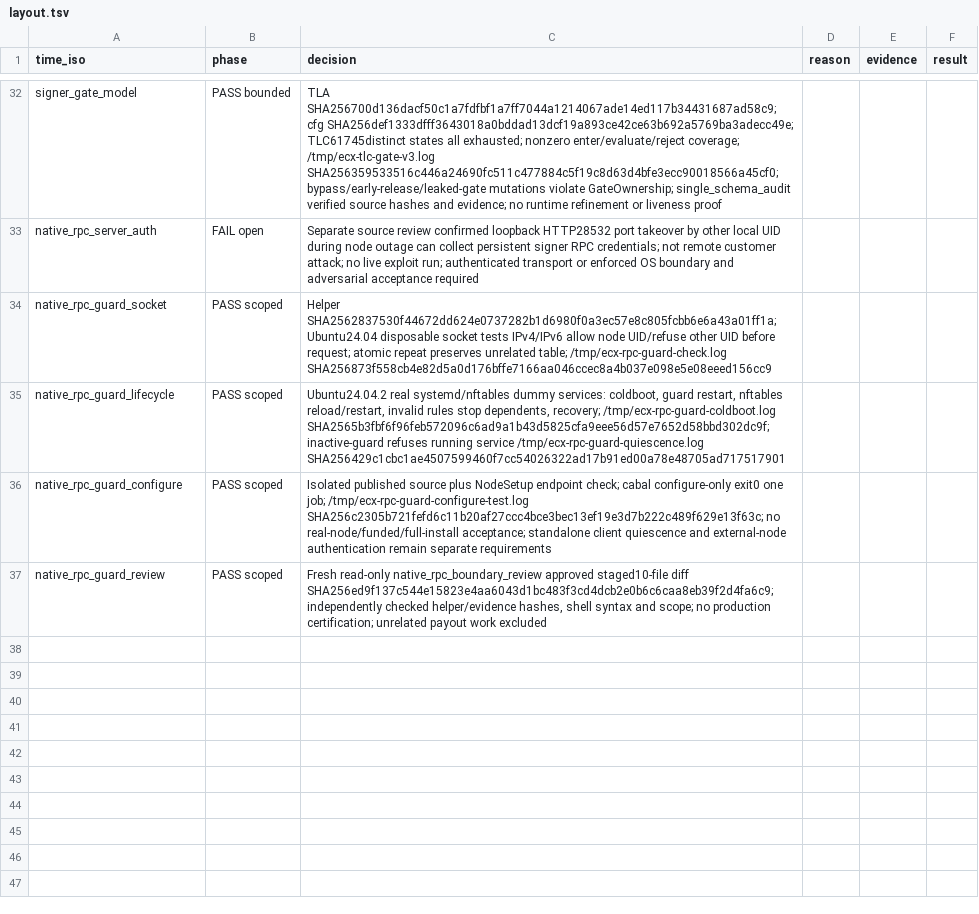
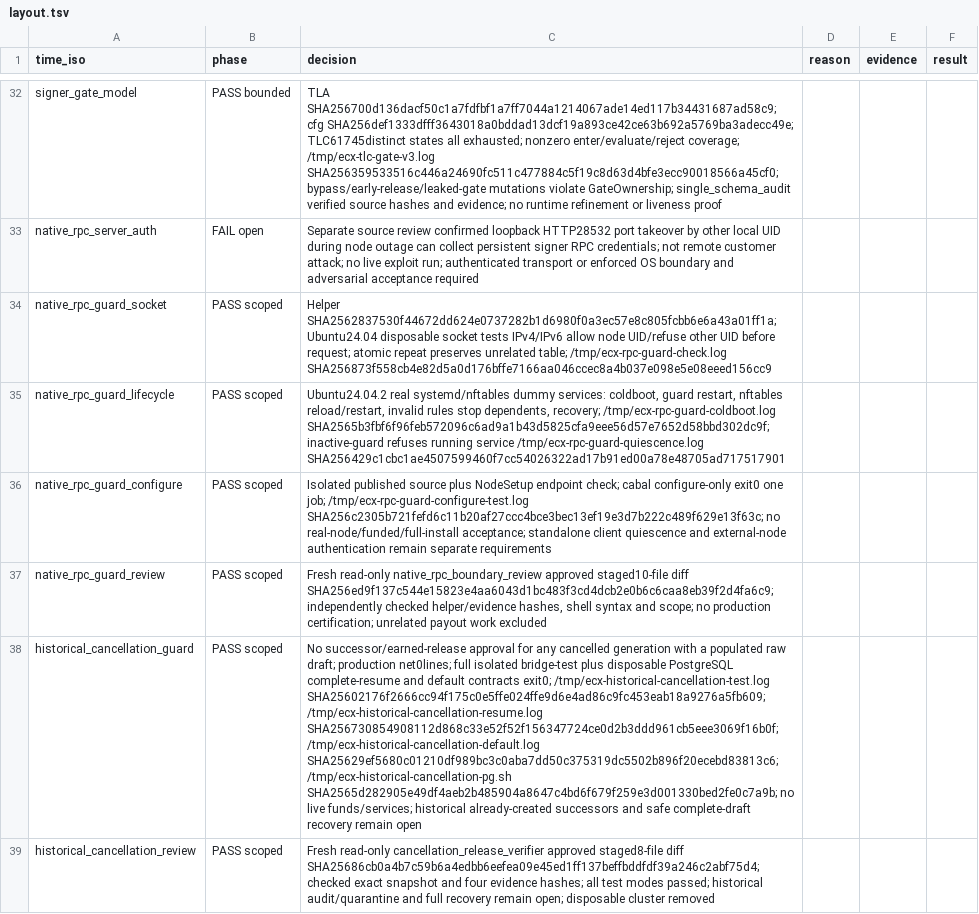
Before and after one commit to freewillydev/hot-wallet-server, a TSV file: Docs/.audit/layout.tsv, drawn as a sheet; only a part is shown, gaps mark what is left out; the diff names each change by its address in the sheet, - before the commit and + after, or states it on an @@ line.

Commit message:
Reject retries of historically cancelled signable drafts

```diff
--- a/Docs/.audit/layout.tsv
+++ b/Docs/.audit/layout.tsv
+row 38: historical_cancellation_guard | PASS scoped | No successor/earned-release approval for any cancelled generation with a populated raw draft; production net0lines; full isolated bridge-test plus disposable PostgreSQL complete-resume and default contracts exit0; /tmp/ecx-historical-cancellation-test.log SHA25602176f2666cc94f175c0e5ffe024ffe9d6e4ad86c9fc453eab18a9276a5fb609; /tmp/ecx-historical-cancellation-resume.log SHA256730854908112d868c33e52f52f156347724ce0d2b3ddd961cb5eee3069f16b0f; /tmp/ecx-historical-cancellation-default.log SHA25629ef5680c01210df989bc3c0aba7dd50c375319dc5502b896f20ecebd83813c6; /tmp/ecx-historical-cancellation-pg.sh SHA2565d282905e49df4aeb2b485904a8647c4bd6f679f259e3d001330bed2fe0c7a9b; no live funds/services; historical already-created successors and safe complete-draft recovery remain open
+row 39: historical_cancellation_review | PASS scoped | Fresh read-only cancellation_release_verifier approved staged8-file diff SHA25686cb0a4b7c59b6a4edbb6eefea09e45ed1ff137beffbddfdf39a246c2abf75d4; checked exact snapshot and four evidence hashes; all test modes passed; historical audit/quarantine and full recovery remain open; disposable cluster removed
```
Also changed, not shown: 7 other files.
